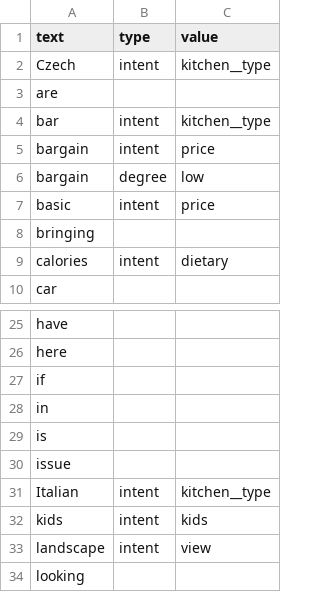
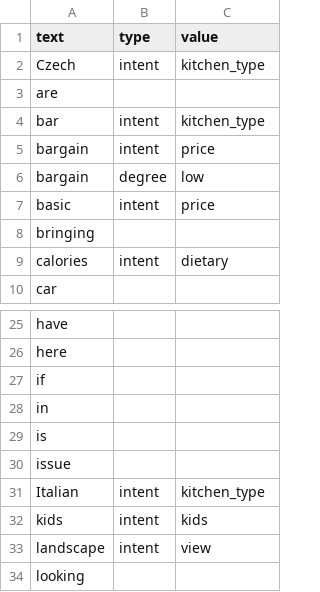
Before and after one commit to amirashiri/chatbot, a CSV file: eval_intents.csv, drawn as a sheet; only a part is shown, gaps mark what is left out.

Commit message:
data

```diff
--- a/eval_intents.csv
+++ b/eval_intents.csv
@@ -1,5 +1,5 @@
 text,type,value
-Czech,intent,kitchen__type
+Czech,intent,kitchen_type
 are,,
-bar,intent,kitchen__type
+bar,intent,kitchen_type
 bargain,intent,price
@@ -30,3 +30,3 @@ is,,
 issue,,
-Italian,intent,kitchen__type
+Italian,intent,kitchen_type
 kids,intent,kids
```
